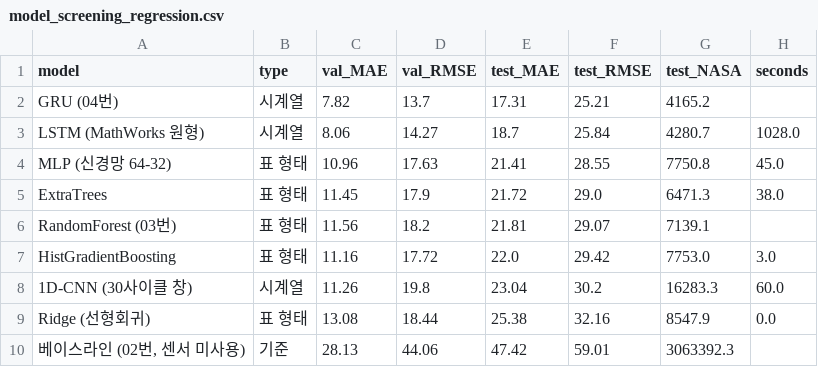
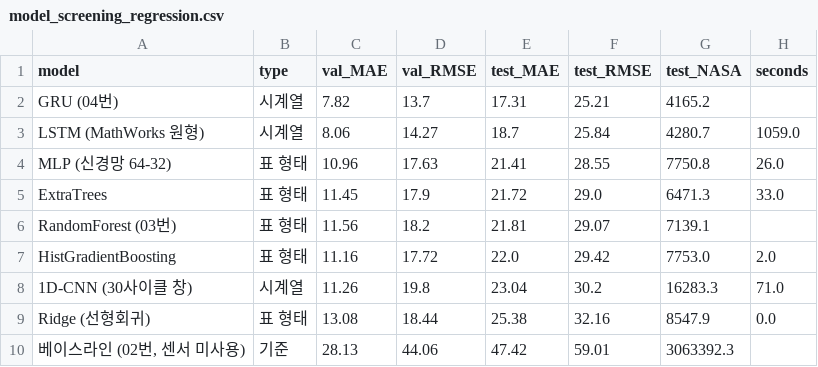
Before and after one commit to posco-knda/5_Sentinel_python, a CSV file: outputs/FD004/metrics/model_screening_regression.csv, drawn as a sheet.

```diff
--- a/outputs/FD004/metrics/model_screening_regression.csv
+++ b/outputs/FD004/metrics/model_screening_regression.csv
@@ -2,8 +2,8 @@
 GRU (04번),시계열,7.82,13.7,17.31,25.21,4165.2,
-LSTM (MathWorks 원형),시계열,8.06,14.27,18.7,25.84,4280.7,1028.0
-MLP (신경망 64-32),표 형태,10.96,17.63,21.41,28.55,7750.8,45.0
-ExtraTrees,표 형태,11.45,17.9,21.72,29.0,6471.3,38.0
+LSTM (MathWorks 원형),시계열,8.06,14.27,18.7,25.84,4280.7,1059.0
+MLP (신경망 64-32),표 형태,10.96,17.63,21.41,28.55,7750.8,26.0
+ExtraTrees,표 형태,11.45,17.9,21.72,29.0,6471.3,33.0
 RandomForest (03번),표 형태,11.56,18.2,21.81,29.07,7139.1,
-HistGradientBoosting,표 형태,11.16,17.72,22.0,29.42,7753.0,3.0
-1D-CNN (30사이클 창),시계열,11.26,19.8,23.04,30.2,16283.3,60.0
+HistGradientBoosting,표 형태,11.16,17.72,22.0,29.42,7753.0,2.0
+1D-CNN (30사이클 창),시계열,11.26,19.8,23.04,30.2,16283.3,71.0
 Ridge (선형회귀),표 형태,13.08,18.44,25.38,32.16,8547.9,0.0
```
Also changed, not shown: outputs/FD001/metrics/model_screening_classification.csv, outputs/FD001/metrics/model_screening_regression.csv, 37 other files.
